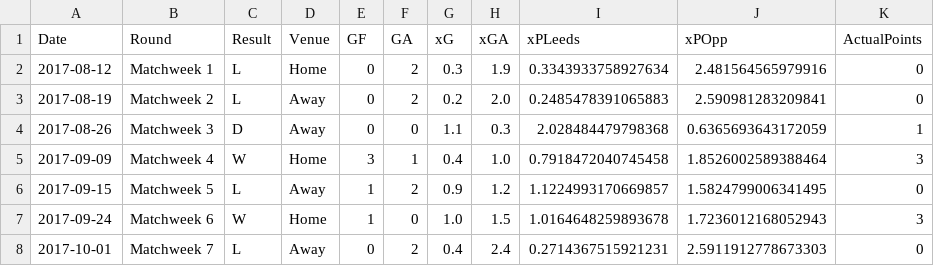
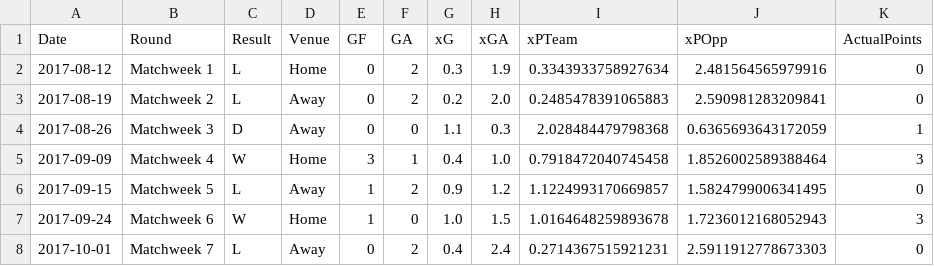
Before and after one commit to kiansweeney11/xg-data-analysis, a CSV file: time-series-analysis/xPData/brighton-matches-s1.csv, drawn as a sheet; only a part is shown.

```diff
--- a/time-series-analysis/xPData/brighton-matches-s1.csv
+++ b/time-series-analysis/xPData/brighton-matches-s1.csv
@@ -1,2 +1,2 @@
-Date,Round,Result,Venue,GF,GA,xG,xGA,xPLeeds,xPOpp,ActualPoints
+Date,Round,Result,Venue,GF,GA,xG,xGA,xPTeam,xPOpp,ActualPoints
 2017-08-12,Matchweek 1,L,Home,0,2,0.3,1.9,0.3343933758927634,2.481564565979916,0
```
Also changed, not shown: time-series-analysis/xPData/brighton-matches-s2.csv, time-series-analysis/xPData/hudds-matches-s1.csv, 16 other files.
